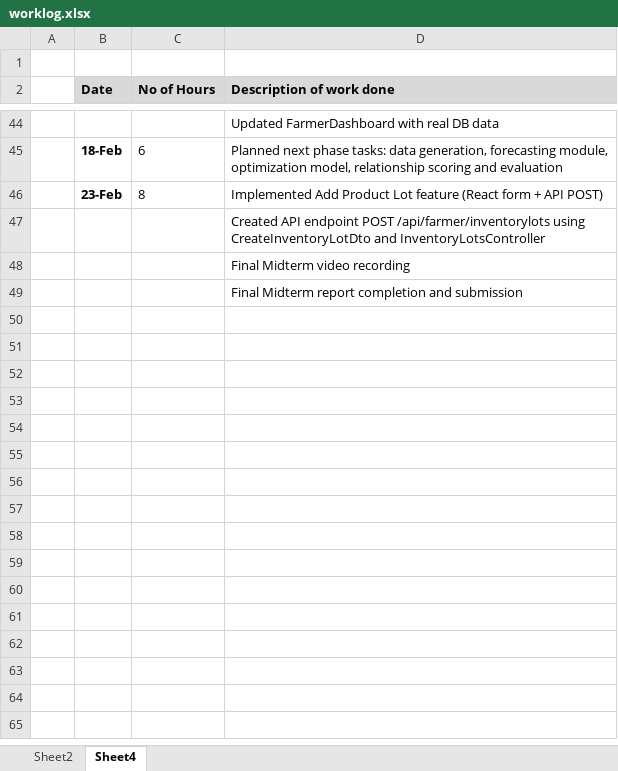
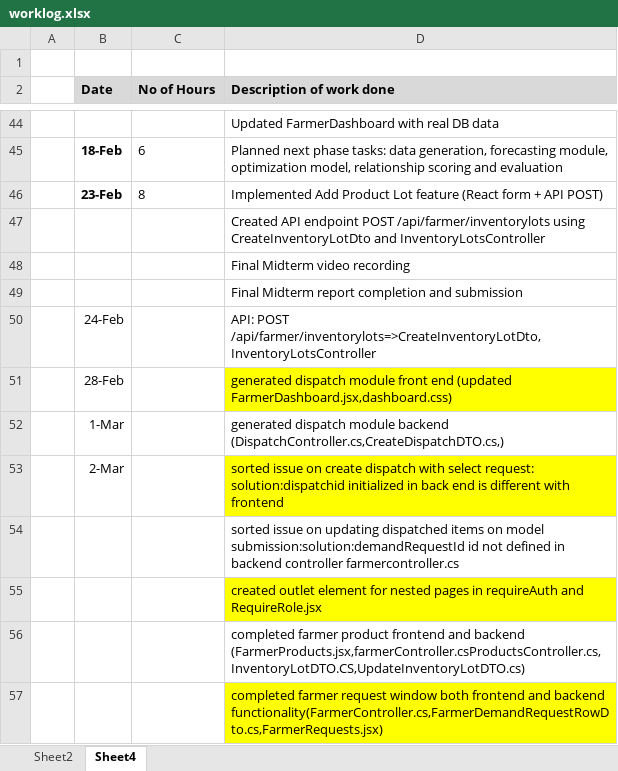
Before and after one commit to maneeshaprs-rgb/W26_4495_S3_ManeeshaE, an Excel workbook: ReportsAndDocuments/worklog.xlsx, sheet Sheet4, drawn as a sheet; only a part is shown, gaps mark what is left out; values as stored, in another font and other column widths than the file's, no borders; the diff names each change by its address in the sheet, - before the commit and + after, or states it on an @@ line.

Commit message:
farmer request updated

```diff
--- a/ReportsAndDocuments/worklog.xlsx (sheet Sheet4)
+++ b/ReportsAndDocuments/worklog.xlsx (sheet Sheet4)
+row 50:  | 24-Feb |  | API: POST /api/farmer/inventorylots=>CreateInventoryLotDto,InventoryLotsController
+row 51:  | 28-Feb |  | generated dispatch module front end (updated FarmerDashboard.jsx,dashboard.css)
+row 52:  | 1-Mar |  | generated dispatch module backend (DispatchController.cs,CreateDispatchDTO.cs,)
+row 53:  | 2-Mar |  | sorted issue on create dispatch with select request: solution:dispatchid initialized in back end is different with frontend
+row 54:  |  |  | sorted issue on updating dispatched items on model submission:solution:demandRequestId id not defined in backend controller farmercontroller.cs
+row 55:  |  |  | created outlet element for nested pages in requireAuth and RequireRole.jsx
+row 56:  |  |  | completed farmer product frontend and backend (FarmerProducts.jsx,farmerController.csProductsController.cs,InventoryLotDTO.CS,UpdateInventoryLotDTO.cs)
+row 57:  |  |  | completed farmer request window both frontend and backend functionality(FarmerController.cs,FarmerDemandRequestRowDto.cs,FarmerRequests.jsx)
```
Also changed, not shown: sheet Sheet2, 3 other files.
